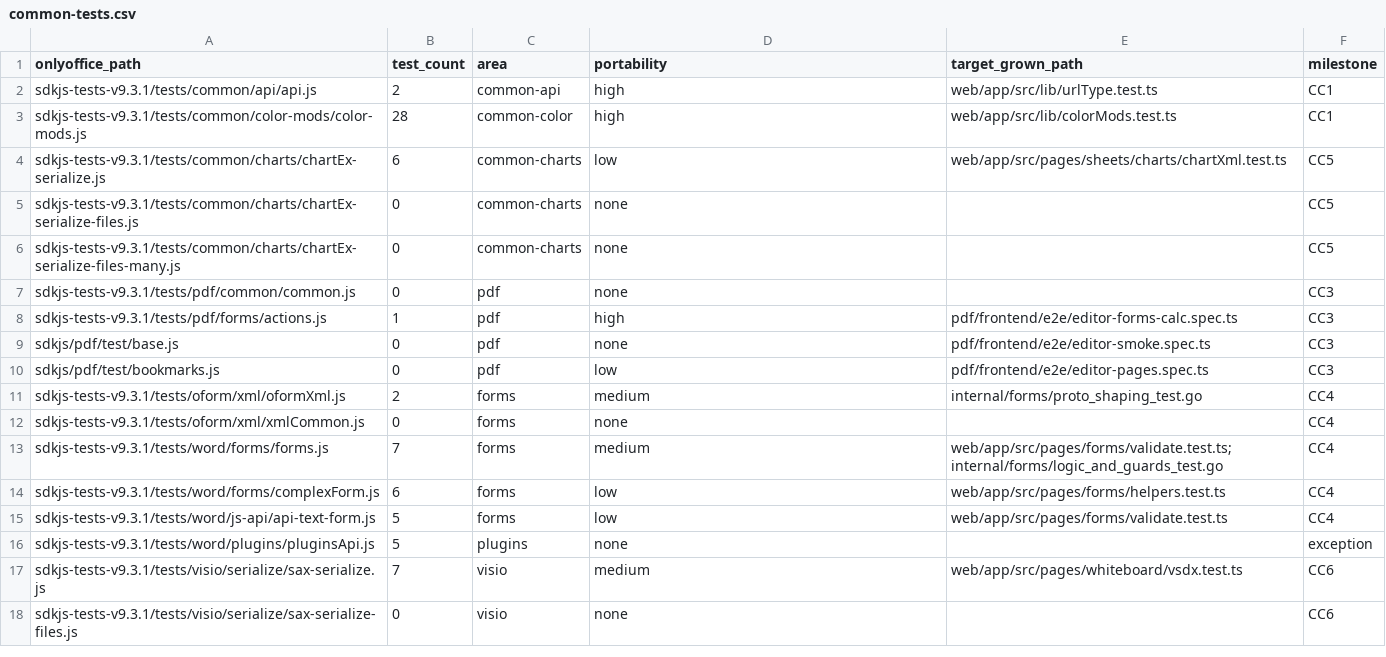
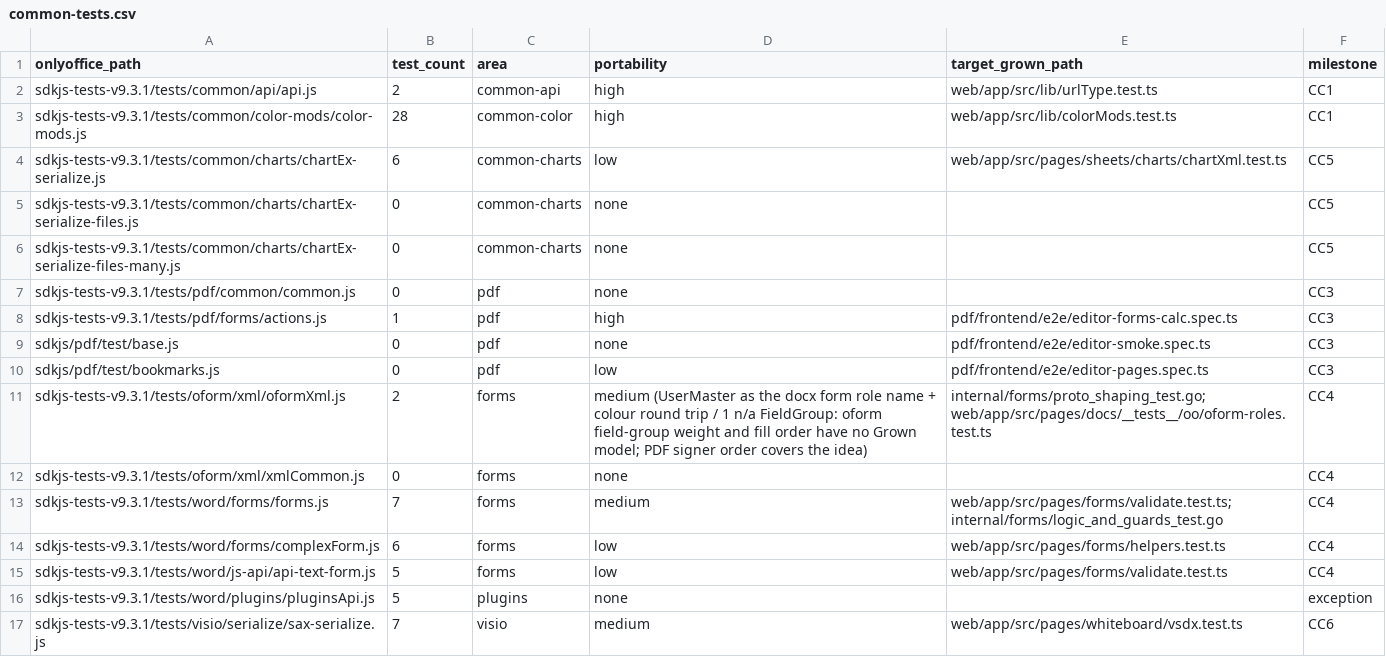
Before and after one commit to grown-platform/grown, a CSV file: docs/plans/onlyoffice-parity/common-tests.csv, drawn as a sheet; only a part is shown; the shorter side is filled out with more unchanged rows.

Commit message:
test(forms): port oformXml UserMaster as a docx form-role round trip
A form field's role name and colour are written to .docx and read back
(no role, a named role, a coloured role). oformXml.js FieldGroup (weight,
users, fields) has no Grown model and is counted n/a in the row note;
forms 18 -> 19 of 19 portable.

```diff
--- a/docs/plans/onlyoffice-parity/common-tests.csv
+++ b/docs/plans/onlyoffice-parity/common-tests.csv
@@ -10,3 +10,3 @@ sdkjs/pdf/test/base.js,0,pdf,none,pdf/frontend/e2e/editor-smoke.spec.ts,CC3
 sdkjs/pdf/test/bookmarks.js,0,pdf,low,pdf/frontend/e2e/editor-pages.spec.ts,CC3
-sdkjs-tests-v9.3.1/tests/oform/xml/oformXml.js,2,forms,medium,internal/forms/proto_shaping_test.go,CC4
+sdkjs-tests-v9.3.1/tests/oform/xml/oformXml.js,2,forms,medium (UserMaster as the docx form role name + colour round trip / 1 n/a FieldGroup: oform field-group weight and fill order have no Grown model; PDF signer order covers the idea),internal/forms/proto_shaping_test.go; web/app/src/pages/docs/__tests__/oo/oform-roles.test.ts,CC4
 sdkjs-tests-v9.3.1/tests/oform/xml/xmlCommon.js,0,forms,none,,CC4
```
Also changed, not shown: 1 other file.
